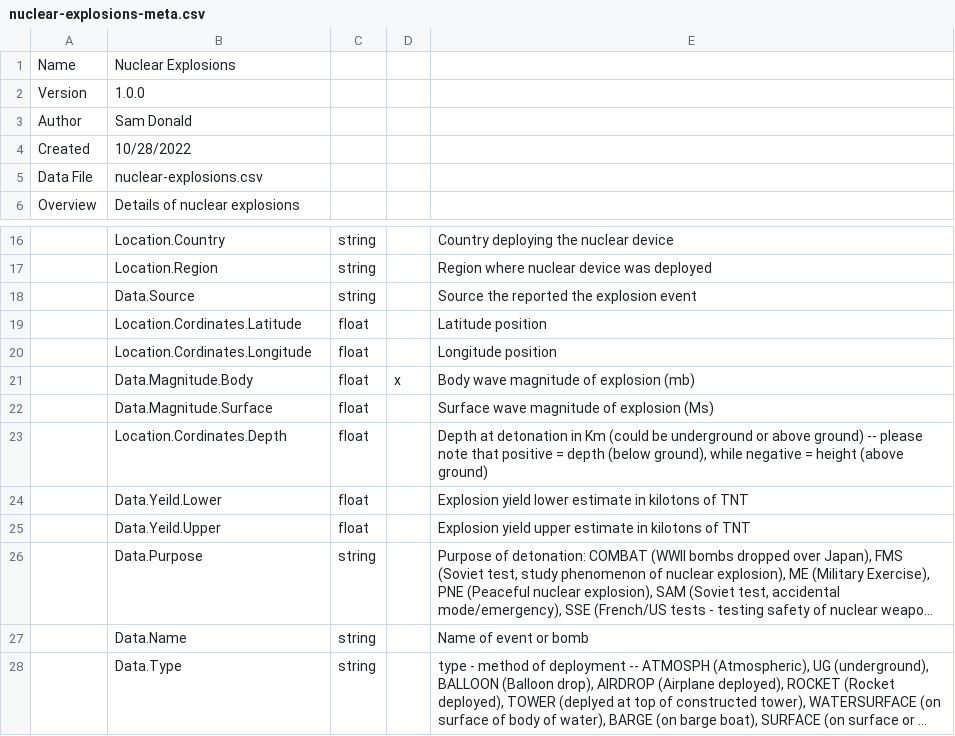
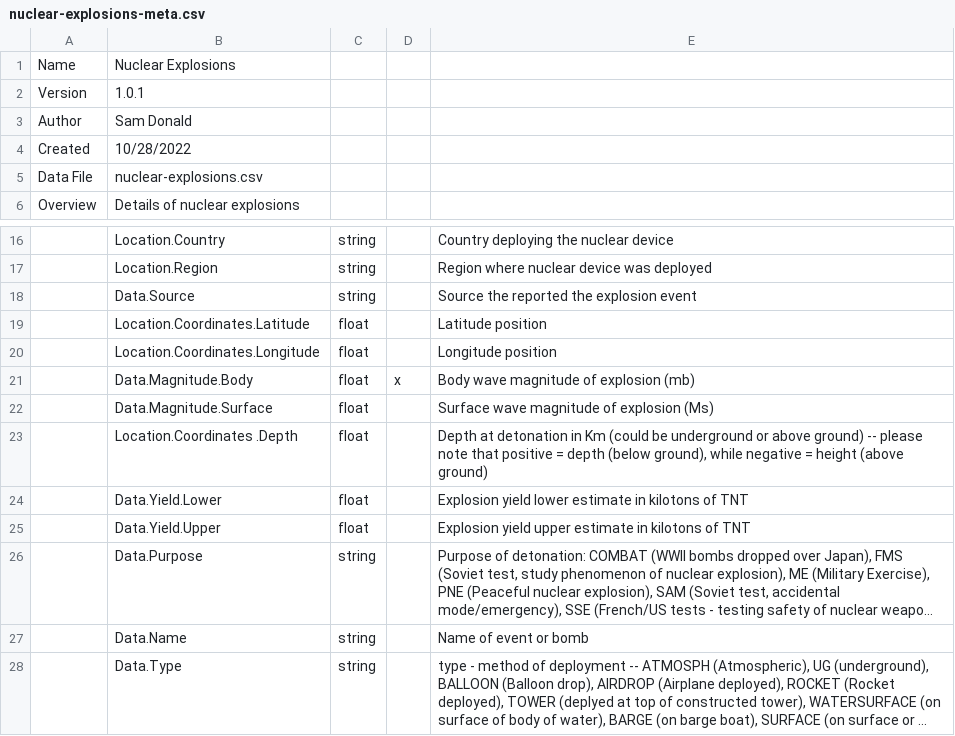
Before and after one commit to corgis-edu/corgis, a CSV file: source/nuclear-explosions/nuclear-explosions-meta.csv, drawn as a sheet; only a part is shown, gaps mark what is left out; long unchanged cells end in …; the diff names each change by its address in the sheet, - before the commit and + after, or states it on an @@ line.

```diff
--- a/source/nuclear-explosions/nuclear-explosions-meta.csv
+++ b/source/nuclear-explosions/nuclear-explosions-meta.csv
-B2: 1.0.0
+B2: 1.0.1
-B19: Location.Cordinates.Latitude
+B19: Location.Coordinates.Latitude
-B20: Location.Cordinates.Longitude
+B20: Location.Coordinates.Longitude
-B23: Location.Cordinates.Depth
+B23: Location.Coordinates .Depth
-B24: Data.Yeild.Lower
+B24: Data.Yield.Lower
-B25: Data.Yeild.Upper
+B25: Data.Yield.Upper
```
Also changed, not shown: source/cancer/cancer-meta.csv, source/emissions/emissions-meta.csv.
